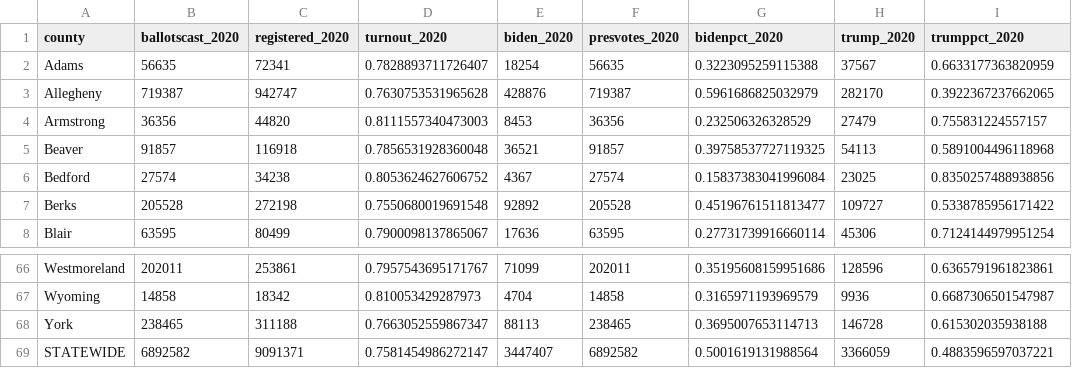
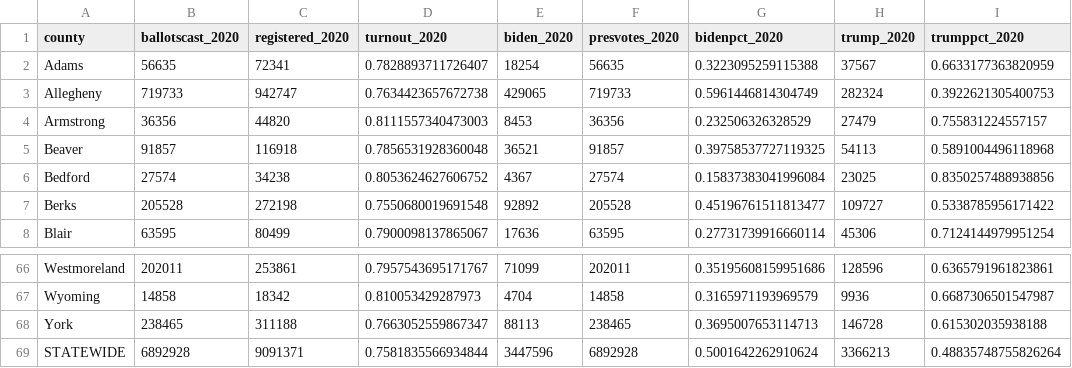
Before and after one commit to blu3r4d0n/electiondata, a CSV file: electionnight/pa/results_2020.csv, drawn as a sheet; only a part is shown, gaps mark what is left out.

```diff
--- a/electionnight/pa/results_2020.csv
+++ b/electionnight/pa/results_2020.csv
@@ -2,3 +2,3 @@ county,ballotscast_2020,registered_2020,turnout_2020,biden_2020,presvotes_2020,b
 Adams,56635,72341,0.7828893711726407,18254,56635,0.3223095259115388,37567,0.6633177363820959
-Allegheny,719387,942747,0.7630753531965628,428876,719387,0.5961686825032979,282170,0.3922367237662065
+Allegheny,719733,942747,0.7634423657672738,429065,719733,0.5961446814304749,282324,0.3922621305400753
 Armstrong,36356,44820,0.8111557340473003,8453,36356,0.232506326328529,27479,0.755831224557157
@@ -68,2 +68,2 @@ Wyoming,14858,18342,0.810053429287973,4704,14858,0.3165971193969579,9936,0.66873
 York,238465,311188,0.7663052559867347,88113,238465,0.3695007653114713,146728,0.615302035938188
-STATEWIDE,6892582,9091371,0.7581454986272147,3447407,6892582,0.5001619131988564,3366059,0.4883596597037221
+STATEWIDE,6892928,9091371,0.7581835566934844,3447596,6892928,0.5001642262910624,3366213,0.48835748755826264
```
Also changed, not shown: electionnight/pa/results.csv.
